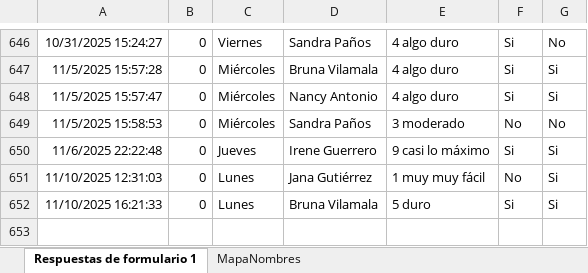
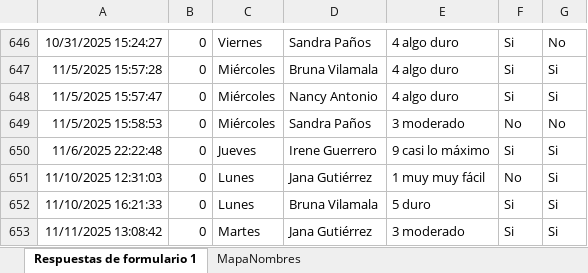
Before and after one commit to mr2293/dashboard_femenil, an Excel workbook: data/rpe_femenil.xlsx, sheet Respuestas de formulario 1, drawn as a sheet; only a part is shown, gaps mark what is left out; values as stored, in another font and other column widths than the file's, no borders; charts and pictures and table styles not drawn; the diff names each change by its address in the sheet, - before the commit and + after, or states it on an @@ line.

```diff
--- a/data/rpe_femenil.xlsx (sheet Respuestas de formulario 1)
+++ b/data/rpe_femenil.xlsx (sheet Respuestas de formulario 1)
+row 653: 11/11/2025 13:08:42 | 0 | Martes | Jana Gutiérrez | 3 moderado | Si | Si
```
Also changed, not shown: 4 other files.
